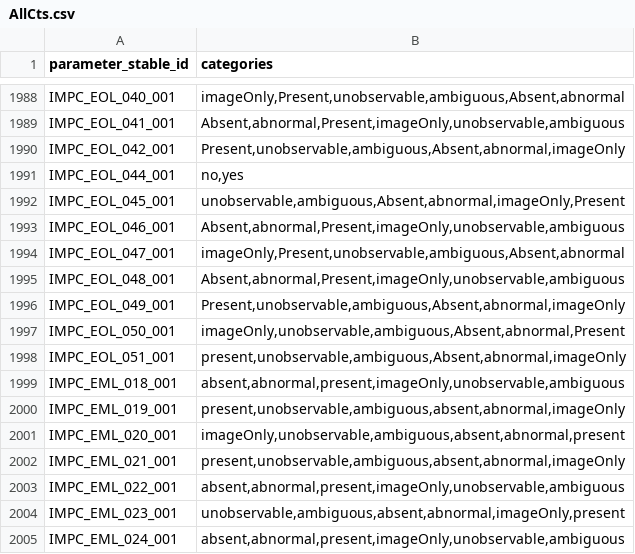
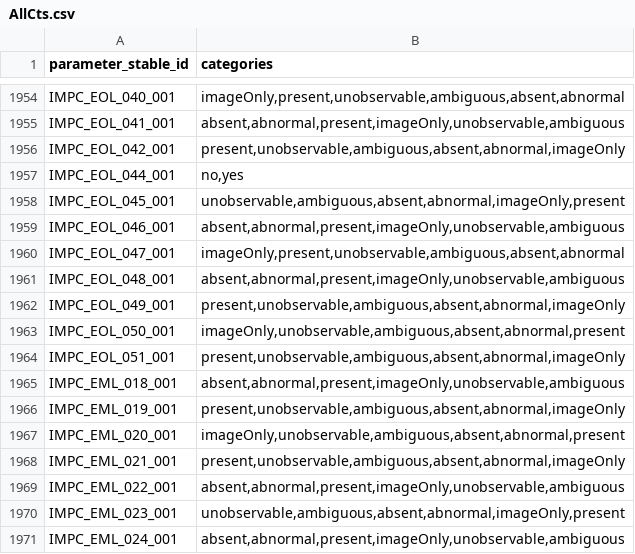
Before and after one commit to mpi2/impc_stats_pipeline, a CSV file: Early adults stats pipeline/DRrequired/DRrequiredPackage/inst/extdata/AllCts.csv, drawn as a sheet; only a part is shown, gaps mark what is left out; the diff covers the shown part only.

```diff
--- a/Early adults stats pipeline/DRrequired/DRrequiredPackage/inst/extdata/AllCts.csv
+++ b/Early adults stats pipeline/DRrequired/DRrequiredPackage/inst/extdata/AllCts.csv
@@ -1988,12 +1954,12 @@
-"IMPC_EOL_040_001","imageOnly,Present,unobservable,ambiguous,Absent,abnormal"
-"IMPC_EOL_041_001","Absent,abnormal,Present,imageOnly,unobservable,ambiguous"
-"IMPC_EOL_042_001","Present,unobservable,ambiguous,Absent,abnormal,imageOnly"
+"IMPC_EOL_040_001","imageOnly,present,unobservable,ambiguous,absent,abnormal"
+"IMPC_EOL_041_001","absent,abnormal,present,imageOnly,unobservable,ambiguous"
+"IMPC_EOL_042_001","present,unobservable,ambiguous,absent,abnormal,imageOnly"
 "IMPC_EOL_044_001","no,yes"
-"IMPC_EOL_045_001","unobservable,ambiguous,Absent,abnormal,imageOnly,Present"
-"IMPC_EOL_046_001","Absent,abnormal,Present,imageOnly,unobservable,ambiguous"
-"IMPC_EOL_047_001","imageOnly,Present,unobservable,ambiguous,Absent,abnormal"
-"IMPC_EOL_048_001","Absent,abnormal,Present,imageOnly,unobservable,ambiguous"
-"IMPC_EOL_049_001","Present,unobservable,ambiguous,Absent,abnormal,imageOnly"
-"IMPC_EOL_050_001","imageOnly,unobservable,ambiguous,Absent,abnormal,Present"
-"IMPC_EOL_051_001","present,unobservable,ambiguous,Absent,abnormal,imageOnly"
+"IMPC_EOL_045_001","unobservable,ambiguous,absent,abnormal,imageOnly,present"
+"IMPC_EOL_046_001","absent,abnormal,present,imageOnly,unobservable,ambiguous"
+"IMPC_EOL_047_001","imageOnly,present,unobservable,ambiguous,absent,abnormal"
+"IMPC_EOL_048_001","absent,abnormal,present,imageOnly,unobservable,ambiguous"
+"IMPC_EOL_049_001","present,unobservable,ambiguous,absent,abnormal,imageOnly"
+"IMPC_EOL_050_001","imageOnly,unobservable,ambiguous,absent,abnormal,present"
+"IMPC_EOL_051_001","present,unobservable,ambiguous,absent,abnormal,imageOnly"
 "IMPC_EML_018_001","absent,abnormal,present,imageOnly,unobservable,ambiguous"
```
Also changed, not shown: 34 removed rows and 27 edited cells elsewhere in this file, Late adults stats pipeline/DRrequiredAgeing/DRrequiredAgeingPackage/inst/extdata/AllCts.csv, 2 other files.
